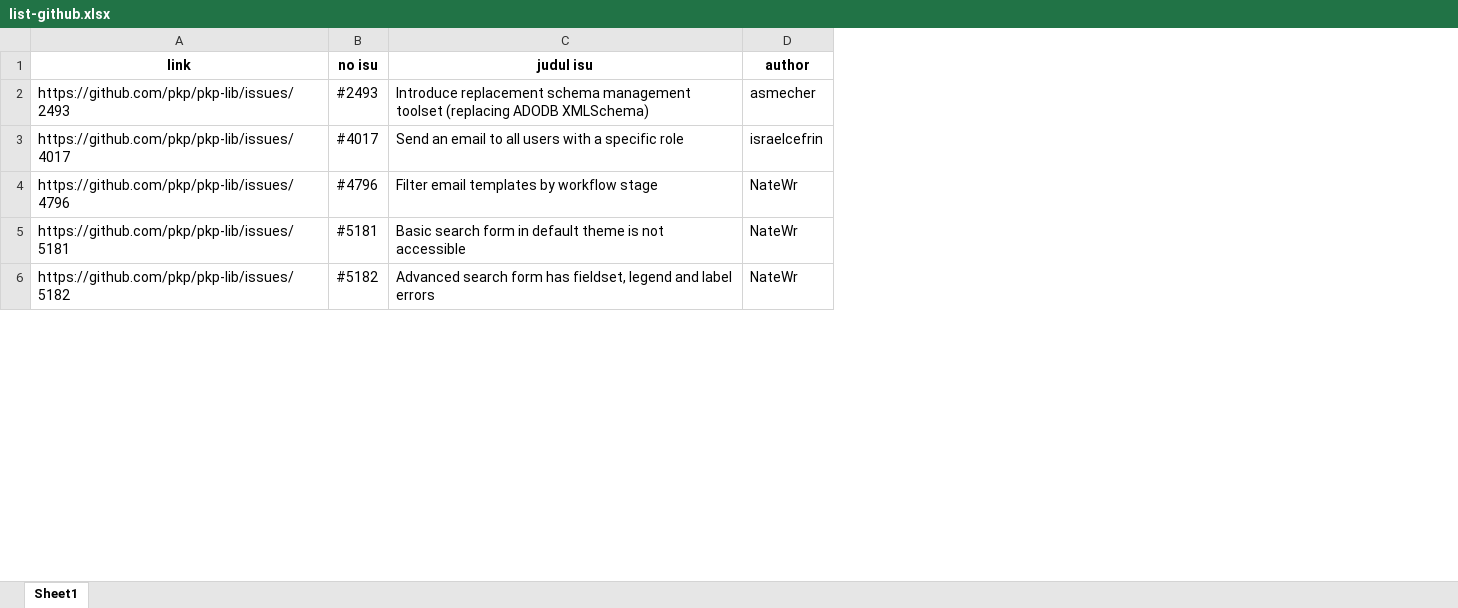
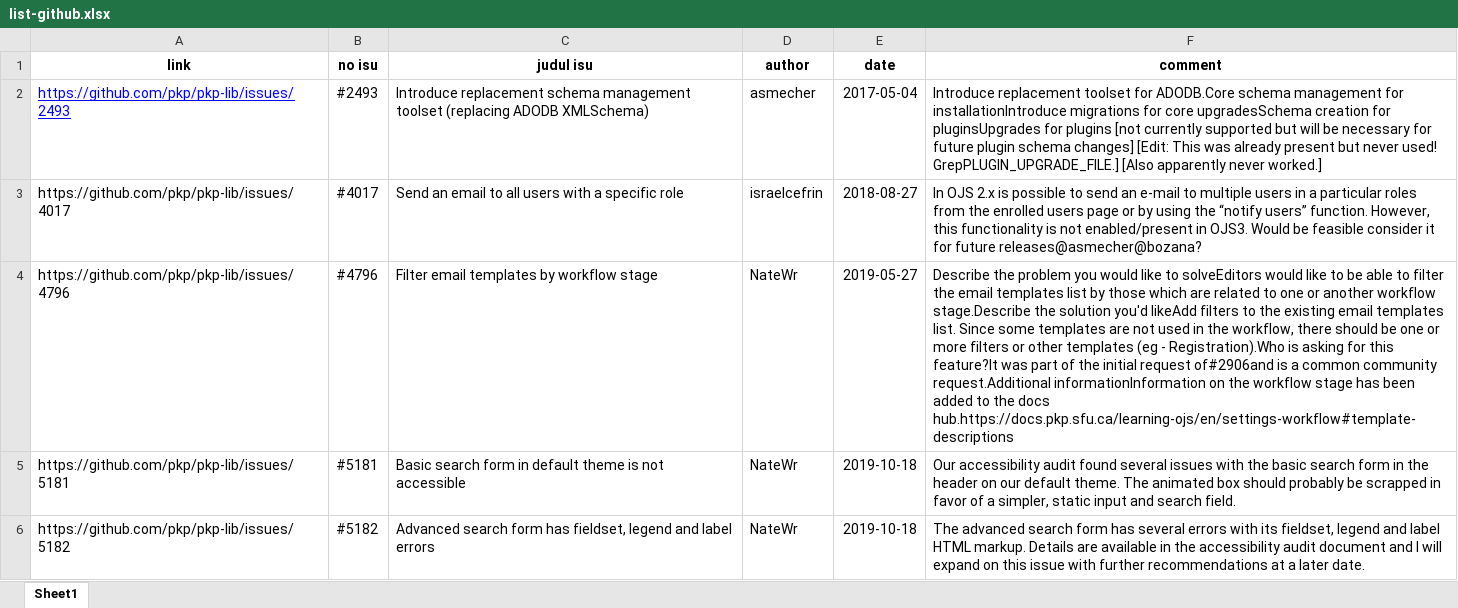
Before and after one commit to rickys20/scrapping-github, an Excel workbook: list-github.xlsx, sheet Sheet1, drawn as a sheet; only a part is shown; values as stored, in another font and other column widths than the file's, no borders; the diff names each change by its address in the sheet, - before the commit and + after, or states it on an @@ line.

```diff
--- a/list-github.xlsx (sheet Sheet1)
+++ b/list-github.xlsx (sheet Sheet1)
+column E (date), rows 2-6: 2017-05-04 | 2018-08-27 | 2019-05-27 | 2019-10-18 | 2019-10-18
+column F (comment), rows 2-6: Introduce replacement toolset for ADODB.Core schema management for installationIntroduce migrations for core upgradesSchema creation for pluginsUpgrades for plugins [not currently supported but will be necessary for future plugin schema changes] [Edit: This was already present but never used! GrepPLUGIN_UPGRADE_FILE.] [Also apparently never worked.] | In OJS 2.x is possible to send an e-mail to multiple users in a particular roles from the enrolled users page or by using the “notify users” function. However, this functionality is not enabled/present in OJS3. Would be feasible consider it for future releases@asmecher@bozana? | Describe the problem you would like to solveEditors would like to be able to filter the email templates list by those which are related to one or another workflow stage.Describe the solution you'd likeAdd filters to the existing email templates list. Since some templates are not used in the workflow, there should be one or more filters or other templates (eg - Registration).Who is asking for this feature?It was part of the initial request of#2906and is a common community request.Additional informationInformation on the workflow stage has been added to the docs hub.https://docs.pkp.sfu.ca/learning-ojs/en/settings-workflow#template-descriptions | Our accessibility audit found several issues with the basic search form in the header on our default theme. The animated box should probably be scrapped in favor of a simpler, static input and search field. | The advanced search form has several errors with its fieldset, legend and label HTML markup. Details are available in the accessibility audit document and I will expand on this issue with further recommendations at a later date.
@@ A2 underline: off → on, text colour: black → #0000FF @@
```
Also changed, not shown: 3 other files.
